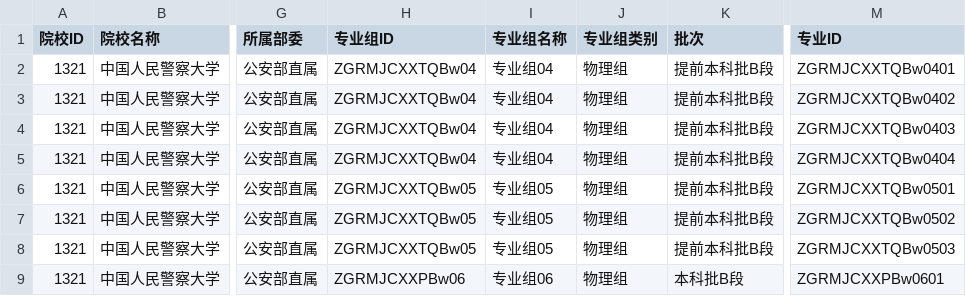
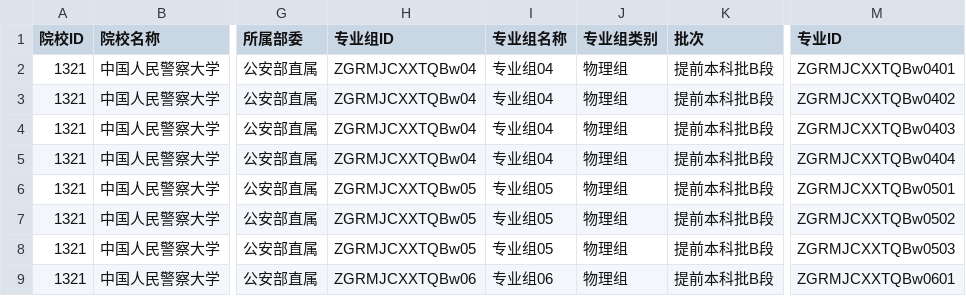
Before and after one commit to ADD574929477/2026, a CSV file: 中国人民警察大学.csv, drawn as a sheet; only a part is shown, gaps mark what is left out; the diff names each change by its address in the sheet, - before the commit and + after, or states it on an @@ line.

Commit message:
feat: 录入CSV文件数据
Co-authored-by: traeagent <traeagent@users.noreply.github.com>

```diff
--- a/中国人民警察大学.csv
+++ b/中国人民警察大学.csv
-H9 (专业组ID): ZGRMJCXXPBw06
+H9 (专业组ID): ZGRMJCXXTQBw06
-K9 (批次): 本科批B段
+K9 (批次): 提前本科批B段
-M9 (专业ID): ZGRMJCXXPBw0601
+M9 (专业ID): ZGRMJCXXTQBw0601
```
